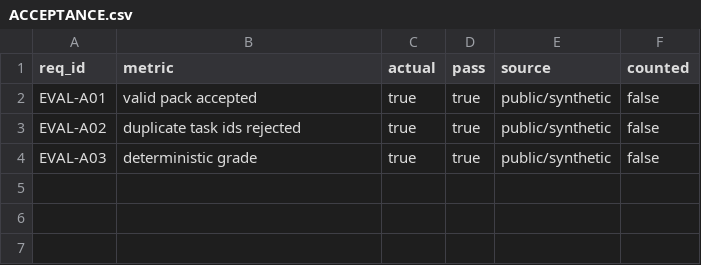
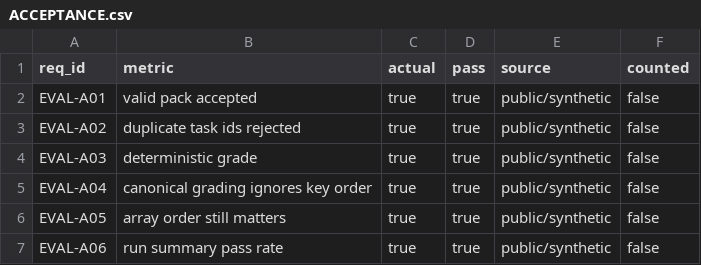
Before and after one commit to PerryLink/dsh-eval-harness, a CSV file: ACCEPTANCE.csv, drawn as a sheet.

Commit message:
feat: canonical grading and run summary
- eval.summary aggregates pass count, pass rate and failing task ids
- canonical JSON comparison ignores object key order; array order still matters

```diff
--- a/ACCEPTANCE.csv
+++ b/ACCEPTANCE.csv
@@ -4 +4,4 @@ EVAL-A02,duplicate task ids rejected,true,true,public/synthetic,false
 EVAL-A03,deterministic grade,true,true,public/synthetic,false
+EVAL-A04,canonical grading ignores key order,true,true,public/synthetic,false
+EVAL-A05,array order still matters,true,true,public/synthetic,false
+EVAL-A06,run summary pass rate,true,true,public/synthetic,false
```
Also changed, not shown: 9 other files.
